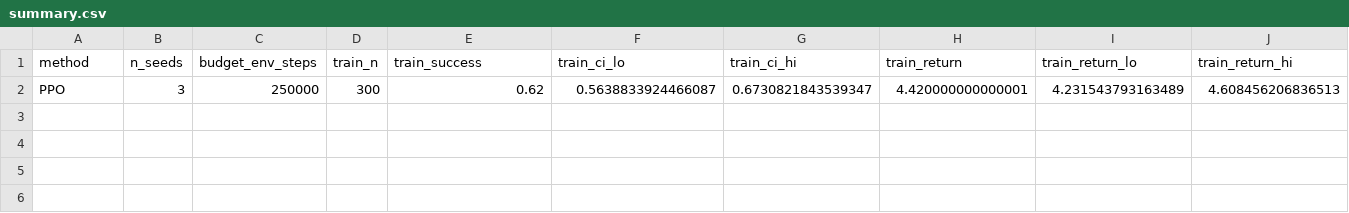
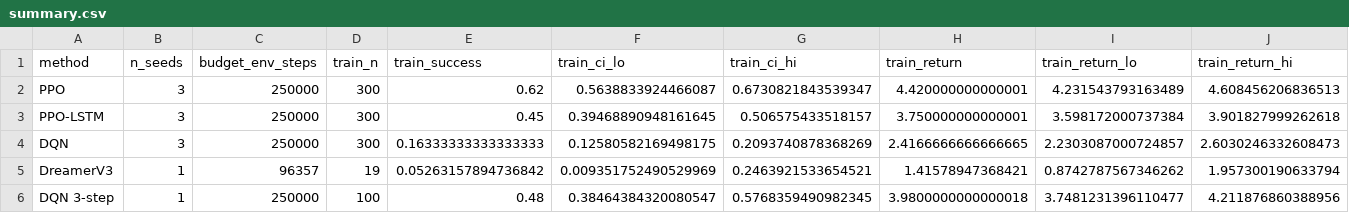
Before and after one commit to KaiwenYangUT/world-model-rl, a CSV file: results/main/summary.csv, drawn as a sheet; only a part is shown; rows hold the shown columns only; the diff names each change by its address in the sheet, - before the commit and + after, or states it on an @@ line.

Commit message:
DQN 250k x 3 seeds and DQN 3-step seed 0; refreshed figures and summary
- results/main/dqn: final place_table 16.3% train / 17.7% held-out; strongly seed-dependent
  (seed 0 near random, seed 1 reaches ~40-56% after 150k).
- results/main/dqn_nstep3/seed0 (3-step returns, longer exploration): 48% / 40% on the seed
  where plain DQN failed.
- Learning-curve figure: shared legend, DreamerV3 marked as in-loop eval.

```diff
--- a/results/main/summary.csv
+++ b/results/main/summary.csv
+row 3: PPO-LSTM | 3 | 250000 | 300 | 0.45 | 0.39468890948161645 | 0.506575433518157 | 3.750000000000001 | 3.598172000737384 | 3.901827999262618
+row 4: DQN | 3 | 250000 | 300 | 0.16333333333333333 | 0.12580582169498175 | 0.2093740878368269 | 2.4166666666666665 | 2.2303087000724857 | 2.6030246332608473
+row 5: DreamerV3 | 1 | 96357 | 19 | 0.05263157894736842 | 0.009351752490529969 | 0.2463921533654521 | 1.41578947368421 | 0.8742787567346262 | 1.957300190633794
+row 6: DQN 3-step | 1 | 250000 | 100 | 0.48 | 0.38464384320080547 | 0.5768359490982345 | 3.9800000000000018 | 3.7481231396110477 | 4.211876860388956
```
Also changed, not shown: 24 other files.
